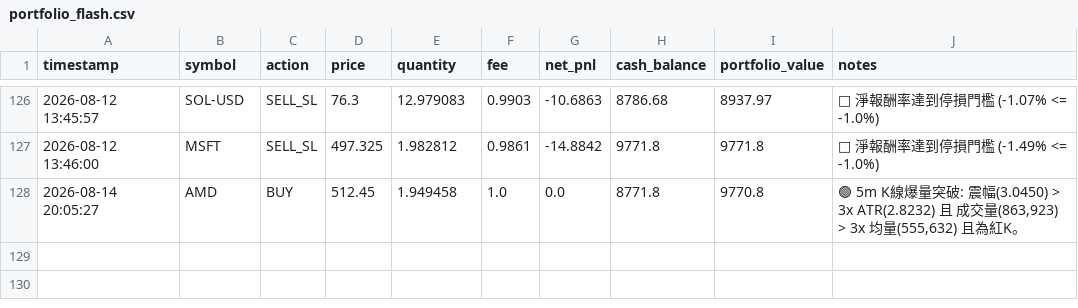
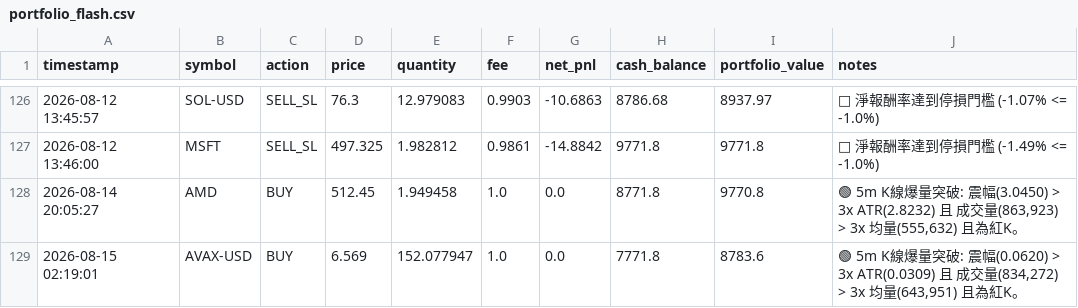
Before and after one commit to b11200034/AI-Flash-Hunter, a CSV file: portfolio_flash.csv, drawn as a sheet; only a part is shown, gaps mark what is left out.

```diff
--- a/portfolio_flash.csv
+++ b/portfolio_flash.csv
@@ -128 +128,2 @@
 2026-08-14 20:05:27,AMD,BUY,512.45,1.949458,1.0,0.0,8771.8,9770.8,"🟢 5m K線爆量突破: 震幅(3.0450) > 3x ATR(2.8232) 且 成交量(863,923) > 3x 均量(555,632) 且為紅K。"
+2026-08-15 02:19:01,AVAX-USD,BUY,6.569,152.077947,1.0,0.0,7771.8,8783.6,"🟢 5m K線爆量突破: 震幅(0.0620) > 3x ATR(0.0309) 且 成交量(834,272) > 3x 均量(643,951) 且為紅K。"
```
Also changed, not shown: 1 other file.
